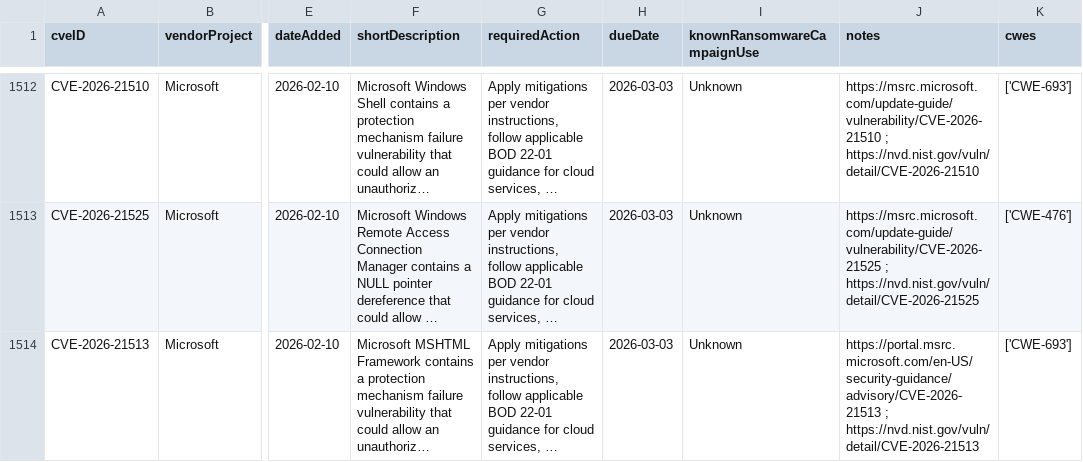
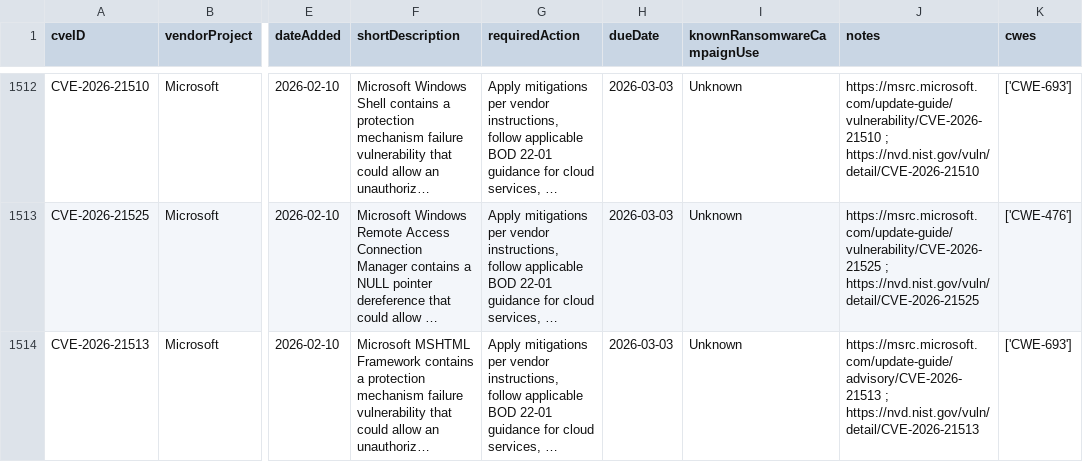
Before and after one commit to firdausjohariepl-bit/cisa-kev-auto, a CSV file: known_exploited_vulnerabilities.csv, drawn as a sheet; only a part is shown, gaps mark what is left out; long unchanged cells end in …; the diff names each change by its address in the sheet, - before the commit and + after, or states it on an @@ line.

```diff
--- a/known_exploited_vulnerabilities.csv
+++ b/known_exploited_vulnerabilities.csv
-J1514 (notes): https://portal.msrc.microsoft.com/en-US/security-guidance/advisory/CVE-2026-21513 ; https://nvd.nist.gov/vuln/detail/CVE-2026-21513
+J1514 (notes): https://msrc.microsoft.com/update-guide/advisory/CVE-2026-21513 ; https://nvd.nist.gov/vuln/detail/CVE-2026-21513
```
Also changed, not shown: known_exploited_vulnerabilities_min.csv.
